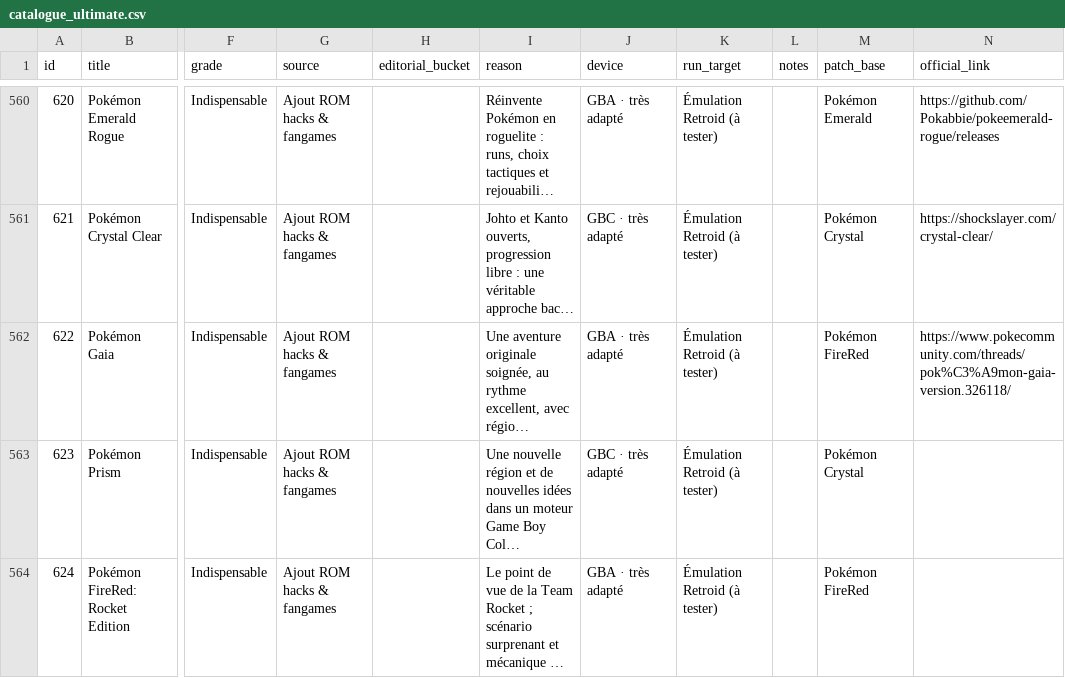
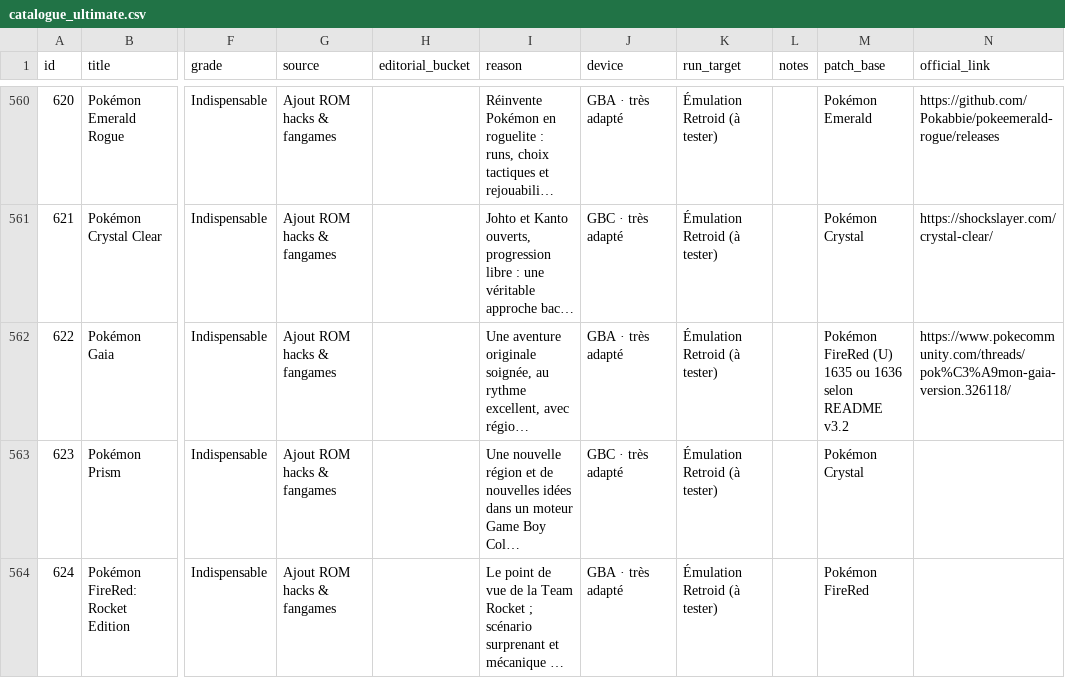
Before and after one commit to santana64/retroid-ultimate-archive, a CSV file: catalogue/catalogue_ultimate.csv, drawn as a sheet; only a part is shown, gaps mark what is left out; long unchanged cells end in …; the diff names each change by its address in the sheet, - before the commit and + after, or states it on an @@ line.

Commit message:
feat: apply UPS patches and record Gaia source

```diff
--- a/catalogue/catalogue_ultimate.csv
+++ b/catalogue/catalogue_ultimate.csv
-M562 (patch_base): Pokémon FireRed
+M562 (patch_base): Pokémon FireRed (U) 1635 ou 1636 selon README v3.2
```
Also changed, not shown: 7 other files.
